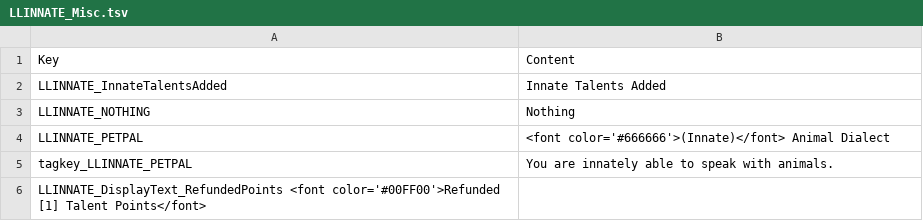
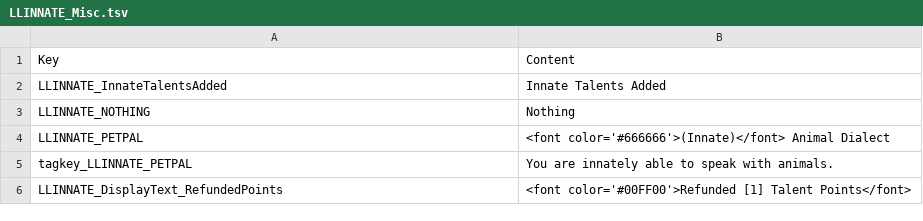
Before and after one commit to LaughingLeader-DOS2-Mods/InnateTalents, a TSV file: LocalKeys/LLINNATE_Misc.tsv, drawn as a sheet.

Commit message:
Updated text

```diff
--- a/LocalKeys/LLINNATE_Misc.tsv
+++ b/LocalKeys/LLINNATE_Misc.tsv
@@ -5,2 +5,2 @@ LLINNATE_PETPAL	<font color='#666666'>(Innate)</font> Animal Dialect
 tagkey_LLINNATE_PETPAL	You are innately able to speak with animals.
-LLINNATE_DisplayText_RefundedPoints <font color='#00FF00'>Refunded [1] Talent Points</font>
+LLINNATE_DisplayText_RefundedPoints	<font color='#00FF00'>Refunded [1] Talent Points</font>
```
Also changed, not shown: 1 other file.
